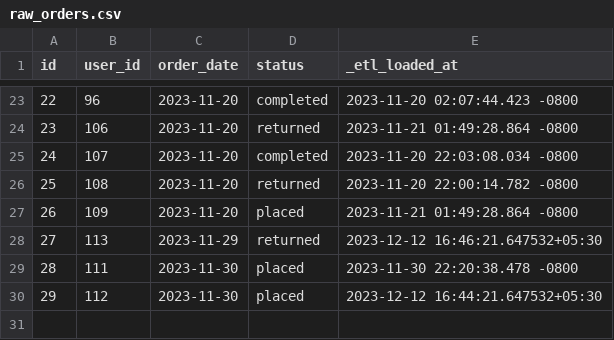
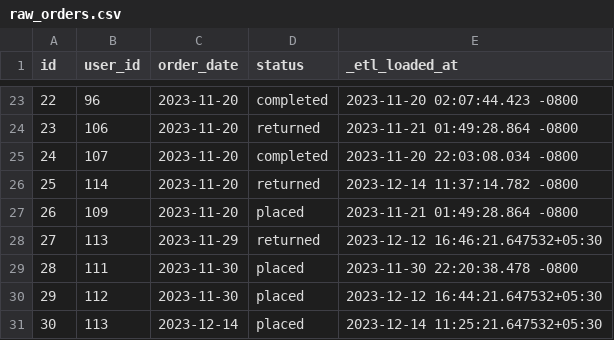
Before and after one commit to Sp2304/dbt_fundamentals, a CSV file: seeds/raw_orders.csv, drawn as a sheet; only a part is shown, gaps mark what is left out.

```diff
--- a/seeds/raw_orders.csv
+++ b/seeds/raw_orders.csv
@@ -25,3 +25,3 @@ id,user_id,order_date,status,_etl_loaded_at
 24,107,2023-11-20,completed,2023-11-20 22:03:08.034 -0800
-25,108,2023-11-20,returned,2023-11-20 22:00:14.782 -0800
+25,114,2023-11-20,returned,2023-12-14 11:37:14.782 -0800
 26,109,2023-11-20,placed,2023-11-21 01:49:28.864 -0800
@@ -30 +30,2 @@ id,user_id,order_date,status,_etl_loaded_at
 29,112,2023-11-30,placed,2023-12-12 16:44:21.647532+05:30
+30,113,2023-12-14,placed,2023-12-14 11:25:21.647532+05:30
```
Also changed, not shown: 4 other files.
